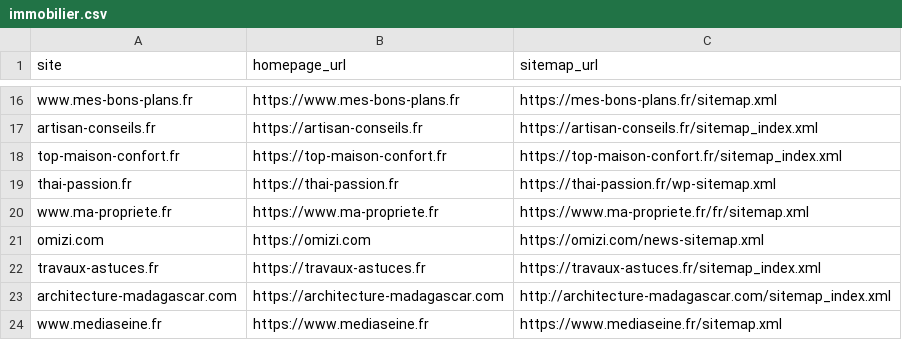
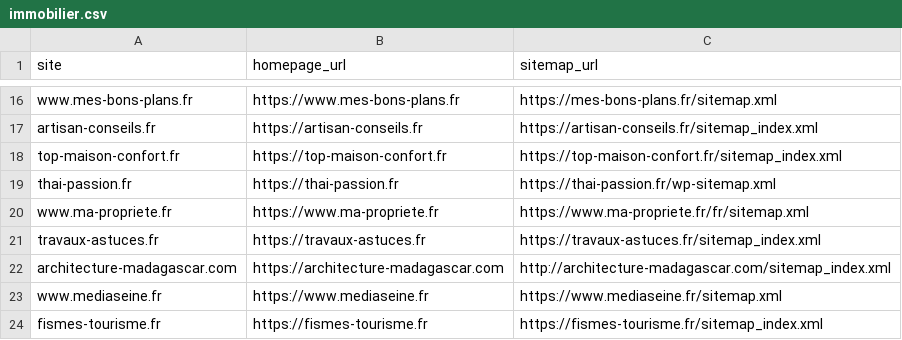
Before and after one commit to Ethosback/Autodomains, a CSV file: data/themes/immobilier.csv, drawn as a sheet; only a part is shown, gaps mark what is left out; the shorter side is filled out with more unchanged rows.

Commit message:
Remove unwanted immobilier sources

```diff
--- a/data/themes/immobilier.csv
+++ b/data/themes/immobilier.csv
@@ -20,3 +20,2 @@ thai-passion.fr,https://thai-passion.fr,https://thai-passion.fr/wp-sitemap.xml
 www.ma-propriete.fr,https://www.ma-propriete.fr,https://www.ma-propriete.fr/fr/sitemap.xml
-omizi.com,https://omizi.com,https://omizi.com/news-sitemap.xml
 travaux-astuces.fr,https://travaux-astuces.fr,https://travaux-astuces.fr/sitemap_index.xml
```
